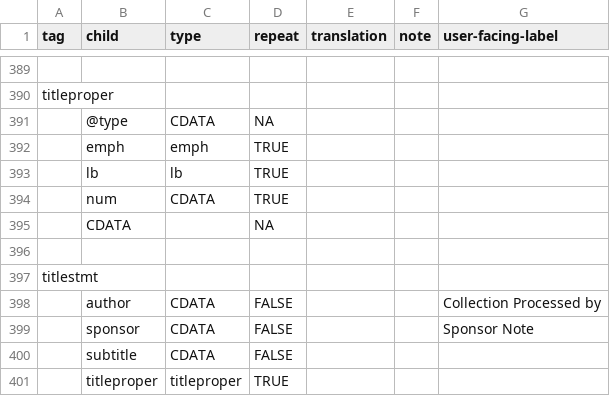
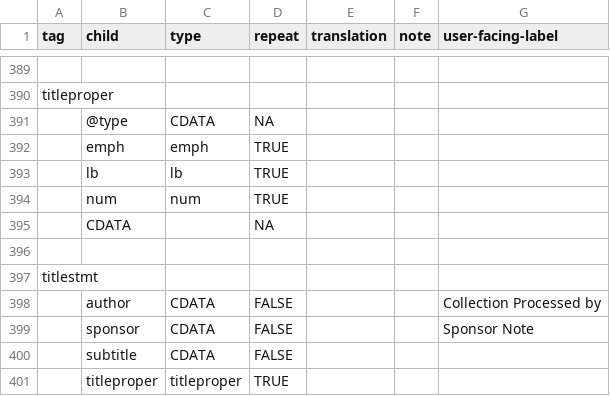
Before and after one commit to nyudlts/fadesign_29-data-model, a CSV file: models.csv, drawn as a sheet; only a part is shown, gaps mark what is left out.

Commit message:
updating unittitle, changing num type from CDATA to num

```diff
--- a/models.csv
+++ b/models.csv
@@ -393,3 +393,3 @@ titleproper,,,,,,
 ,lb,lb,TRUE,,,
-,num,CDATA,TRUE,,,
+,num,num,TRUE,,,
 ,CDATA,,NA,,,
```
